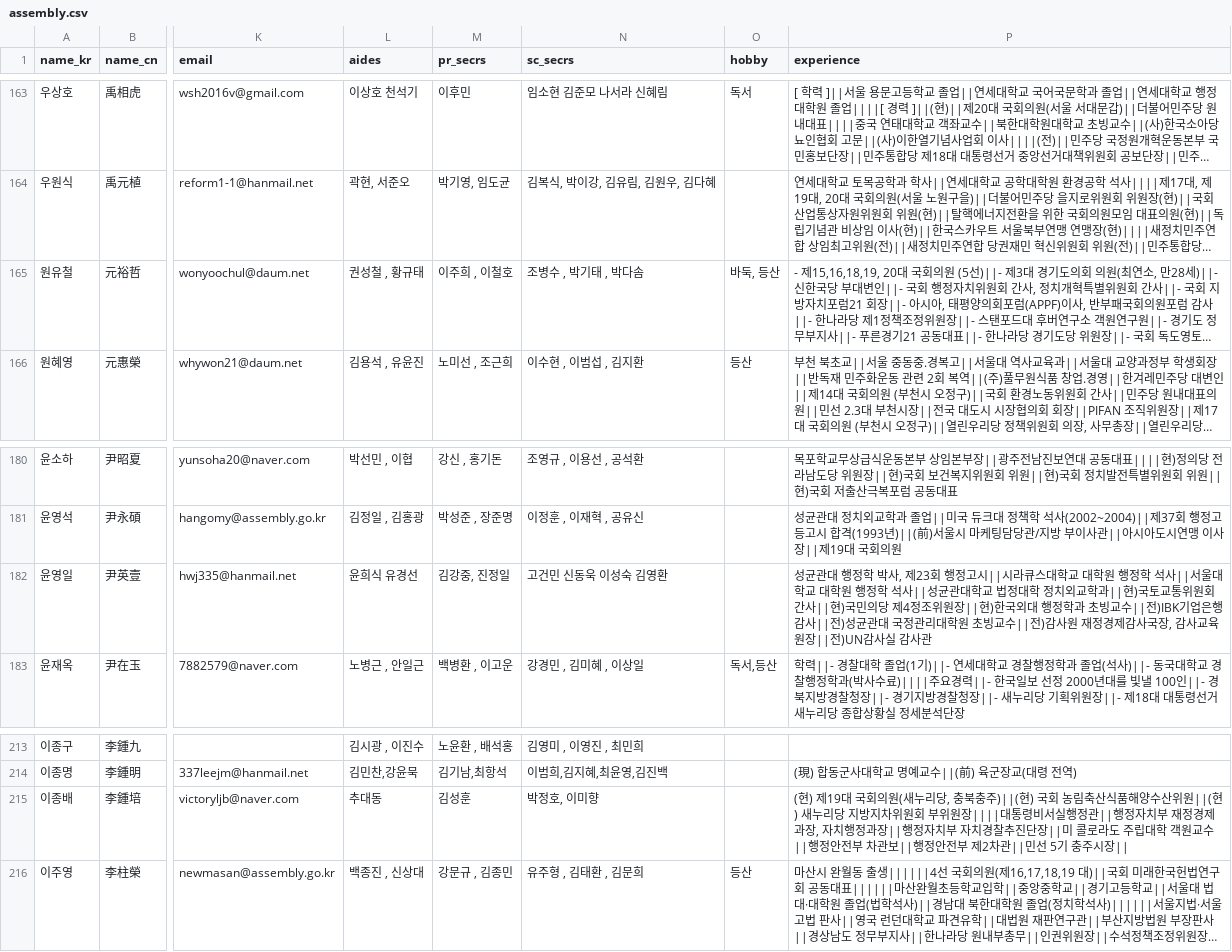
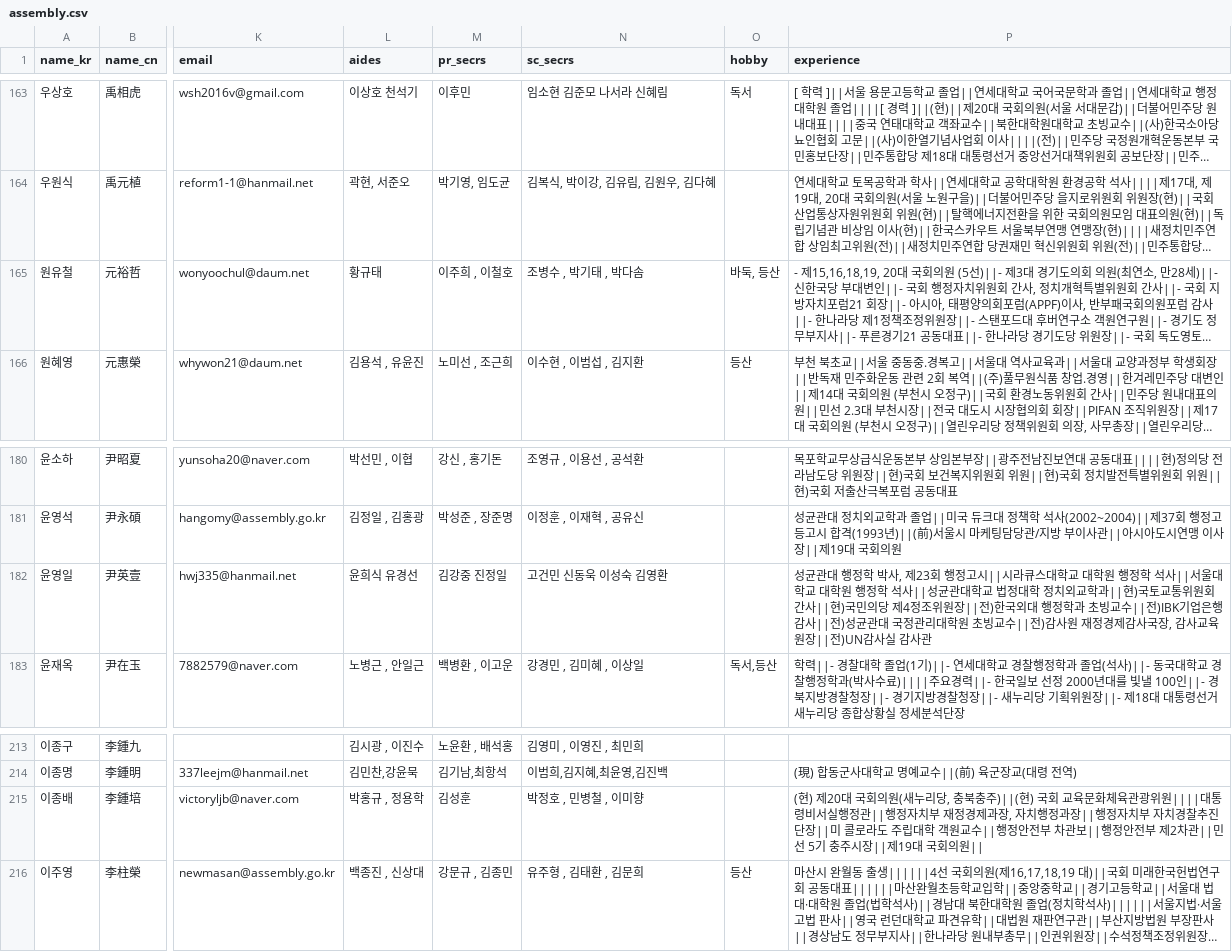
Before and after one commit to teampopong/data-assembly, a CSV file: assembly.csv, drawn as a sheet; only a part is shown, gaps mark what is left out; long unchanged cells end in …; the diff names each change by its address in the sheet, - before the commit and + after, or states it on an @@ line.

```diff
--- a/assembly.csv
+++ b/assembly.csv
-L165 (aides): 권성철 , 황규태
+L165 (aides): 황규태
-M182 (pr_secrs): 김강중, 진정일
+M182 (pr_secrs): 김강중 진정일
-P182 (experience): …위원장||현)한국외…
+P182 (experience): …위원장||전)한국외…
-L215 (aides): 추대동
+L215 (aides): 박홍규 , 정용학
-N215 (sc_secrs): 박정호, 이미향
+N215 (sc_secrs): 박정호 , 민병철 , 이미향
-P215 (experience): (현) 제19대 국회의원(새누리당, 충북충주)||(현) 국회 농림축산식품해양수산위원||(현) 새누리당 지방지차위원회 부위원장||||대통령비서실행정관||행정자치부 재정경제과장, 자치행정과장||행정자치부 자치경찰추진단장||미 콜로라도 주립대학 객원교수||행정안전부 차관보||행정안전부 제2차관||민선 5기 충주시장||
+P215 (experience): (현) 제20대 국회의원(새누리당, 충북충주)||(현) 국회 교육문화체육관광위원||||대통령비서실행정관||행정자치부 재정경제과장, 자치행정과장||행정자치부 자치경찰추진단장||미 콜로라도 주립대학 객원교수||행정안전부 차관보||행정안전부 제2차관||민선 5기 충주시장||제19대 국회의원||
```
Also changed, not shown: 1 other file.
